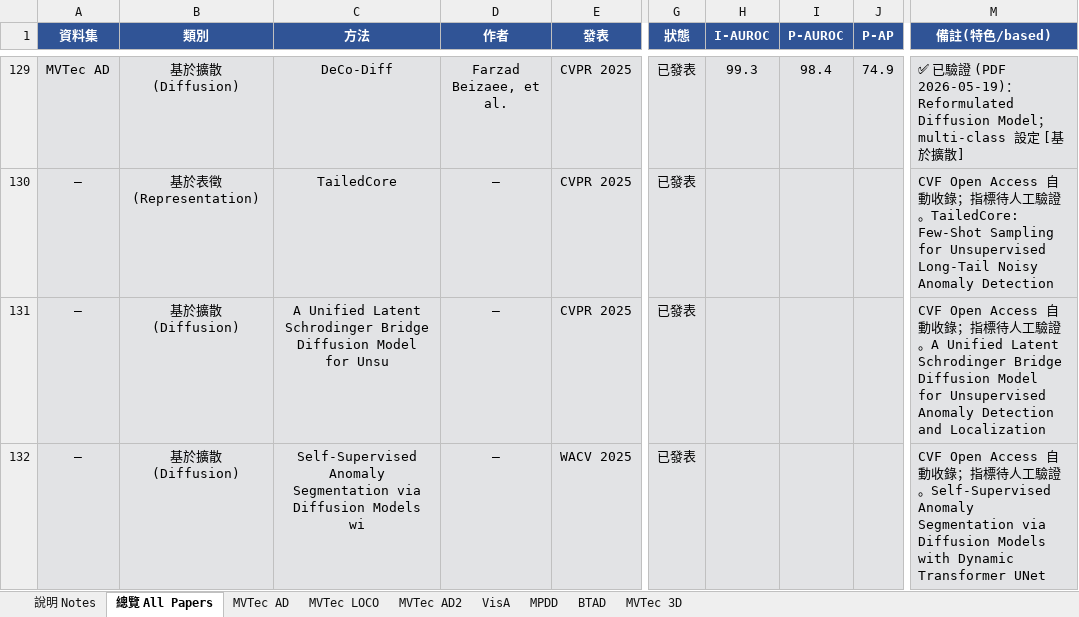
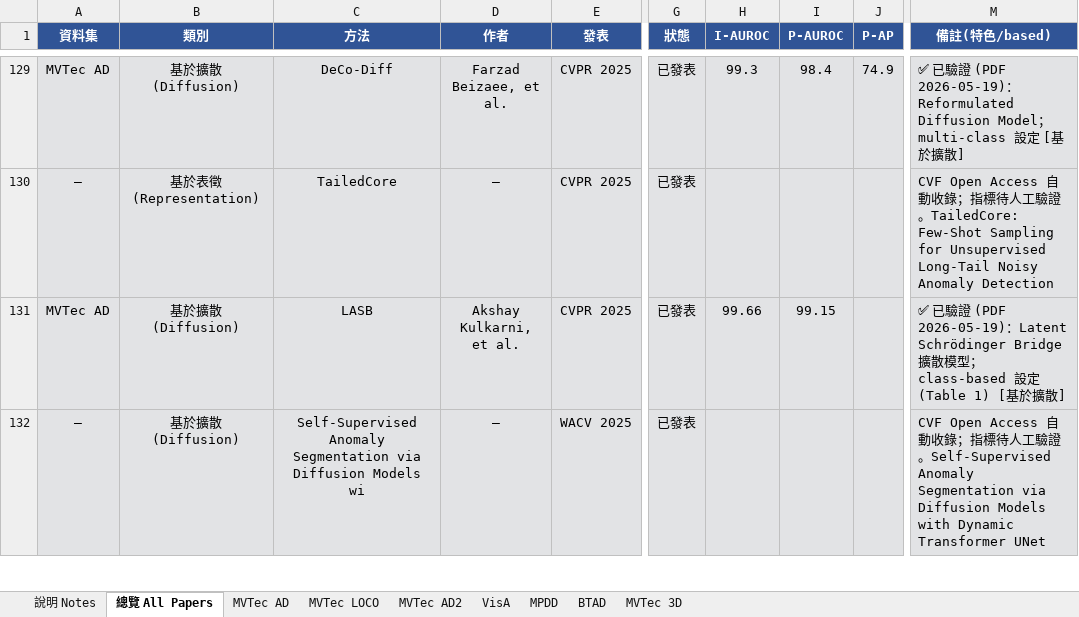
Before and after one commit to 112378074/NTUT-IVI-Lab--SOTA-Literature-Viewer, an Excel workbook: AnomalyDetection_Papers_Summary_v10_20260425.xlsx, sheet 總覽 All Papers, drawn as a sheet; only a part is shown, gaps mark what is left out; values as stored, in another font and other column widths than the file's, no borders; the diff covers the shown part only; the diff names each change by its address in the sheet, - before the commit and + after, or states it on an @@ line.

Commit message:
verify batch 2: UniAS (WACV25) + LASB (CVPR25) PDF-verified into MVTec AD + VisA rankings

```diff
--- a/AnomalyDetection_Papers_Summary_v10_20260425.xlsx (sheet 總覽 All Papers)
+++ b/AnomalyDetection_Papers_Summary_v10_20260425.xlsx (sheet 總覽 All Papers)
-A131 (資料集): —
+A131 (資料集): MVTec AD
-C131 (方法): A Unified Latent Schrodinger Bridge Diffusion Model for Unsu
+C131 (方法): LASB
-D131 (作者): —
+D131 (作者): Akshay Kulkarni, et al.
-H131 (I-AUROC): (empty)
+H131 (I-AUROC): 99.66
-I131 (P-AUROC): (empty)
+I131 (P-AUROC): 99.15
-M131 (備註(特色/based)): CVF Open Access 自動收錄；指標待人工驗證。A Unified Latent Schrodinger Bridge Diffusion Model for Unsupervised Anomaly Detection and Localization
+M131 (備註(特色/based)): ✅ 已驗證 (PDF 2026-05-19)：Latent Schrödinger Bridge 擴散模型；class-based 設定 (Table 1) [基於擴散]
```
Also changed, not shown: 1 added row and 1 removed row elsewhere in this sheet, sheet VisA, sheet MVTec AD, 2 other files.
